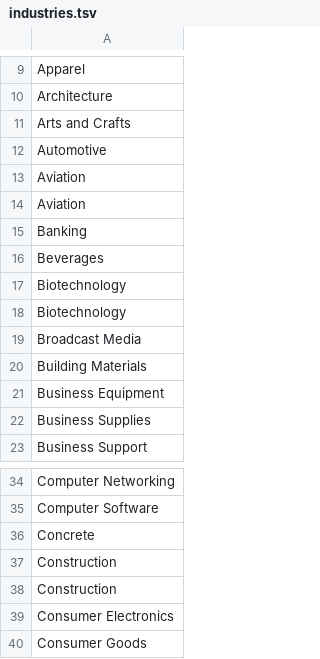
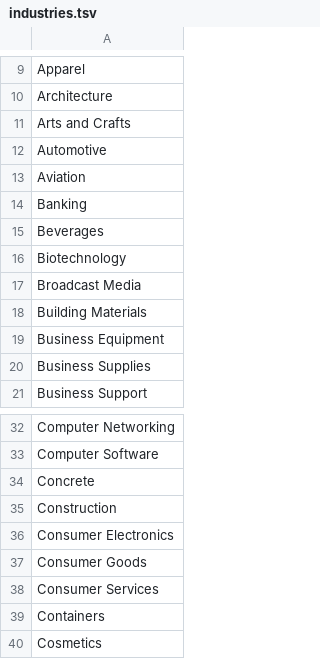
Before and after one commit to caufieldjh-in-space/mug, a TSV file: mug/resources/industries.tsv, drawn as a sheet; only a part is shown, gaps mark what is left out; the shorter side is filled out with more unchanged rows; the diff names each change by its address in the sheet, - before the commit and + after, or states it on an @@ line.

Commit message:
Minor redundancy removal

```diff
--- a/mug/resources/industries.tsv
+++ b/mug/resources/industries.tsv
-row 14: Aviation
-row 17: Biotechnology
-row 37: Construction
```
